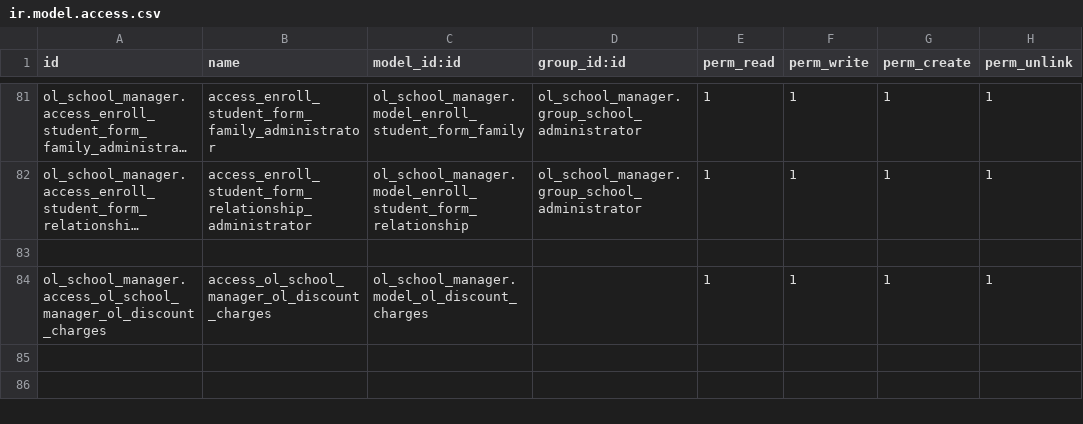
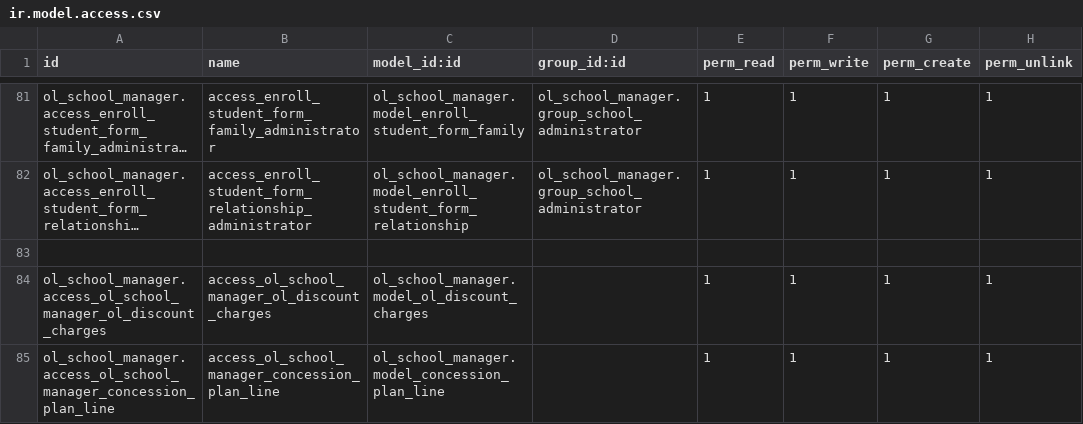
Before and after one commit to Odolution/lacas, a CSV file: ol_school_manager/security/ir.model.access.csv, drawn as a sheet; only a part is shown, gaps mark what is left out; long unchanged cells end in …; the diff names each change by its address in the sheet, - before the commit and + after, or states it on an @@ line.

```diff
--- a/ol_school_manager/security/ir.model.access.csv
+++ b/ol_school_manager/security/ir.model.access.csv
+row 85: ol_school_manager.access_ol_school_manager_concession_plan_line | access_ol_school_manager_concession_plan_line | ol_school_manager.model_concession_plan_line |  | 1 | 1 | 1 | 1
```
Also changed, not shown: 1 other file.
